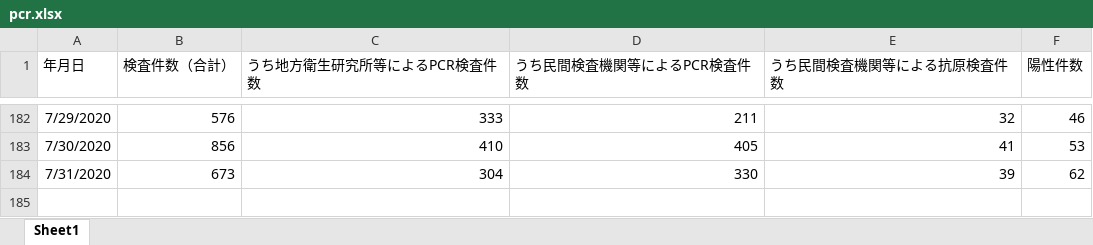
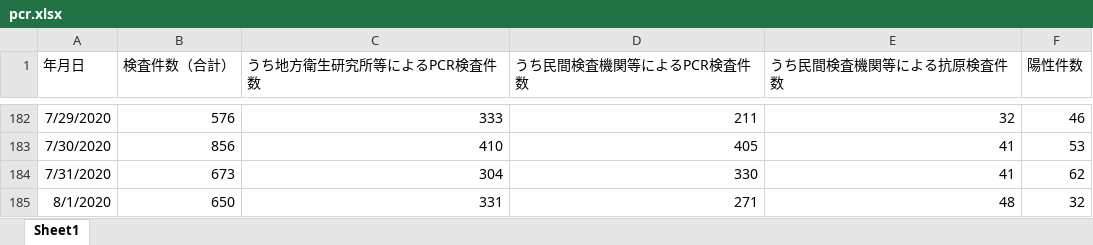
Before and after one commit to stop-covid19-hyogo/covid19-scraping, an Excel workbook: pcr.xlsx, sheet Sheet1, drawn as a sheet; only a part is shown, gaps mark what is left out; values as stored, in another font and other column widths than the file's, no borders; the diff names each change by its address in the sheet, - before the commit and + after, or states it on an @@ line.

```diff
--- a/pcr.xlsx (sheet Sheet1)
+++ b/pcr.xlsx (sheet Sheet1)
-E184 (うち民間検査機関等による抗原検査件数): 39
+E184 (うち民間検査機関等による抗原検査件数): 41
+row 185: 8/1/2020 | 650 | 331 | 271 | 48 | 32
```
Also changed, not shown: yousei.xlsx, 8 other files.
